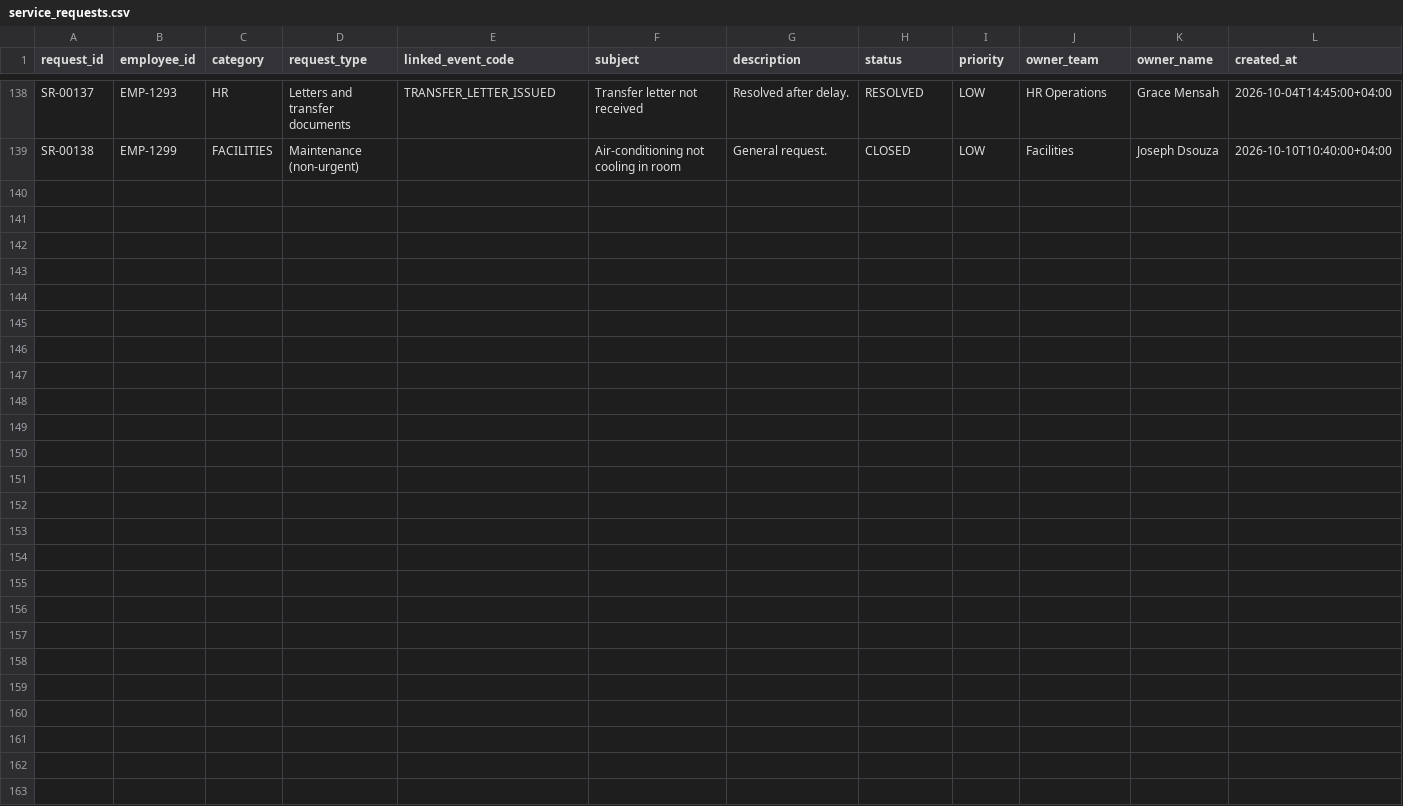
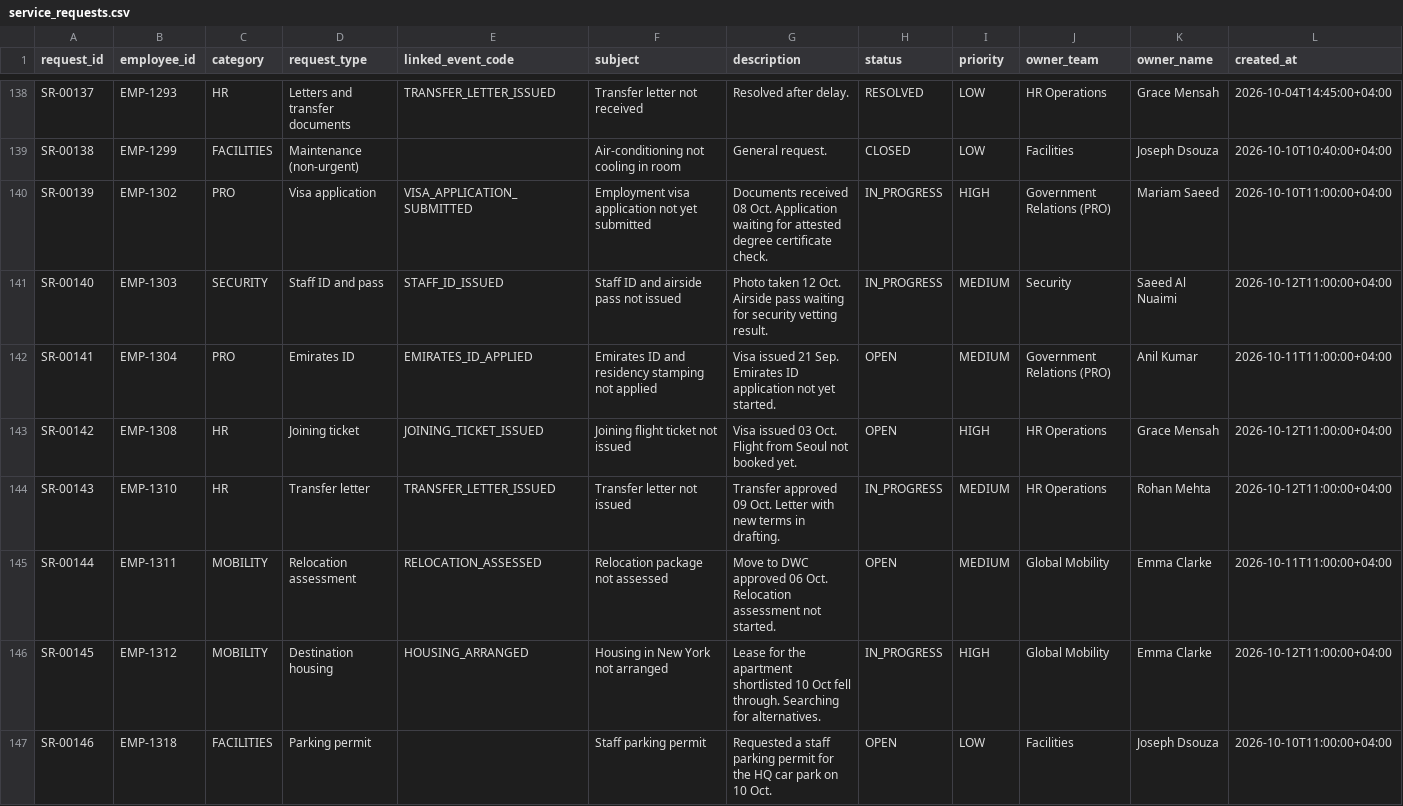
Before and after one commit to paragbhamre/rafiq, a CSV file: data/service_requests.csv, drawn as a sheet; only a part is shown, gaps mark what is left out; rows hold the shown columns only; the diff names each change by its address in the sheet, - before the commit and + after, or states it on an @@ line.

```diff
--- a/data/service_requests.csv
+++ b/data/service_requests.csv
+row 140: SR-00139 | EMP-1302 | PRO | Visa application | VISA_APPLICATION_SUBMITTED | Employment visa application not yet submitted | Documents received 08 Oct. Application waiting for attested degree certificate check. | IN_PROGRESS | HIGH | Government Relations (PRO) | Mariam Saeed | 2026-10-10T11:00:00+04:00
+row 141: SR-00140 | EMP-1303 | SECURITY | Staff ID and pass | STAFF_ID_ISSUED | Staff ID and airside pass not issued | Photo taken 12 Oct. Airside pass waiting for security vetting result. | IN_PROGRESS | MEDIUM | Security | Saeed Al Nuaimi | 2026-10-12T11:00:00+04:00
+row 142: SR-00141 | EMP-1304 | PRO | Emirates ID | EMIRATES_ID_APPLIED | Emirates ID and residency stamping not applied | Visa issued 21 Sep. Emirates ID application not yet started. | OPEN | MEDIUM | Government Relations (PRO) | Anil Kumar | 2026-10-11T11:00:00+04:00
+row 143: SR-00142 | EMP-1308 | HR | Joining ticket | JOINING_TICKET_ISSUED | Joining flight ticket not issued | Visa issued 03 Oct. Flight from Seoul not booked yet. | OPEN | HIGH | HR Operations | Grace Mensah | 2026-10-12T11:00:00+04:00
+row 144: SR-00143 | EMP-1310 | HR | Transfer letter | TRANSFER_LETTER_ISSUED | Transfer letter not issued | Transfer approved 09 Oct. Letter with new terms in drafting. | IN_PROGRESS | MEDIUM | HR Operations | Rohan Mehta | 2026-10-12T11:00:00+04:00
+row 145: SR-00144 | EMP-1311 | MOBILITY | Relocation assessment | RELOCATION_ASSESSED | Relocation package not assessed | Move to DWC approved 06 Oct. Relocation assessment not started. | OPEN | MEDIUM | Global Mobility | Emma Clarke | 2026-10-11T11:00:00+04:00
+row 146: SR-00145 | EMP-1312 | MOBILITY | Destination housing | HOUSING_ARRANGED | Housing in New York not arranged | Lease for the apartment shortlisted 10 Oct fell through. Searching for alternatives. | IN_PROGRESS | HIGH | Global Mobility | Emma Clarke | 2026-10-12T11:00:00+04:00
+row 147: SR-00146 | EMP-1318 | FACILITIES | Parking permit |  | Staff parking permit | Requested a staff parking permit for the HQ car park on 10 Oct. | OPEN | LOW | Facilities | Joseph Dsouza | 2026-10-10T11:00:00+04:00
```
Also changed, not shown: data/employees.csv, 6 other files.
